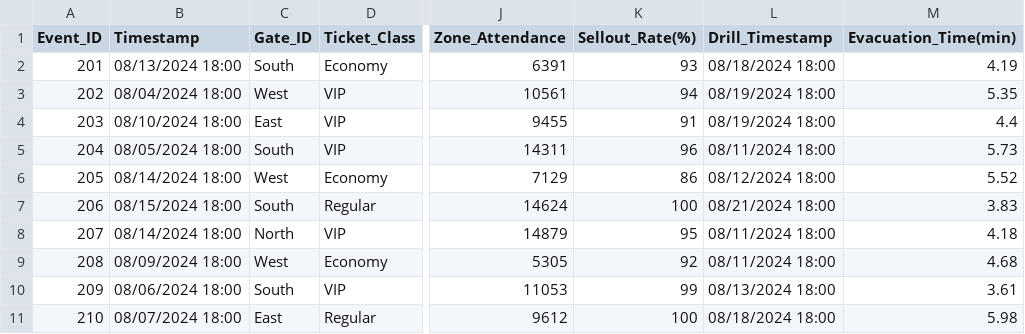
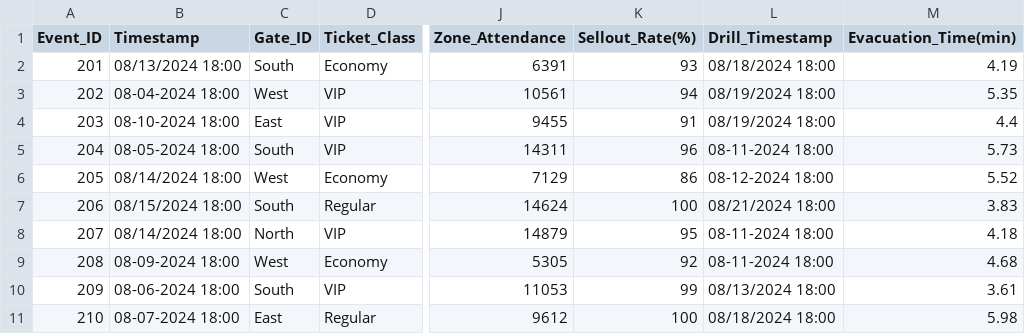
Before and after one commit to vkvinodhkumar/Crowd_optimization, a CSV file: Project/Dataset/archive/event_metadata.csv, drawn as a sheet; only a part is shown, gaps mark what is left out; the diff names each change by its address in the sheet, - before the commit and + after, or states it on an @@ line.

```diff
--- a/Project/Dataset/archive/event_metadata.csv
+++ b/Project/Dataset/archive/event_metadata.csv
-B3 (Timestamp): 08/04/2024 18:00
+B3 (Timestamp): 08-04-2024 18:00
-B4 (Timestamp): 08/10/2024 18:00
+B4 (Timestamp): 08-10-2024 18:00
-B5 (Timestamp): 08/05/2024 18:00
+B5 (Timestamp): 08-05-2024 18:00
-L5 (Drill_Timestamp): 08/11/2024 18:00
+L5 (Drill_Timestamp): 08-11-2024 18:00
-L6 (Drill_Timestamp): 08/12/2024 18:00
+L6 (Drill_Timestamp): 08-12-2024 18:00
-L8:L9 (Drill_Timestamp): 08/11/2024 18:00
+L8:L9 (Drill_Timestamp): 08-11-2024 18:00
-B9 (Timestamp): 08/09/2024 18:00
+B9 (Timestamp): 08-09-2024 18:00
-B10 (Timestamp): 08/06/2024 18:00
+B10 (Timestamp): 08-06-2024 18:00
-B11 (Timestamp): 08/07/2024 18:00
+B11 (Timestamp): 08-07-2024 18:00
```
Also changed, not shown: 1 other file.
